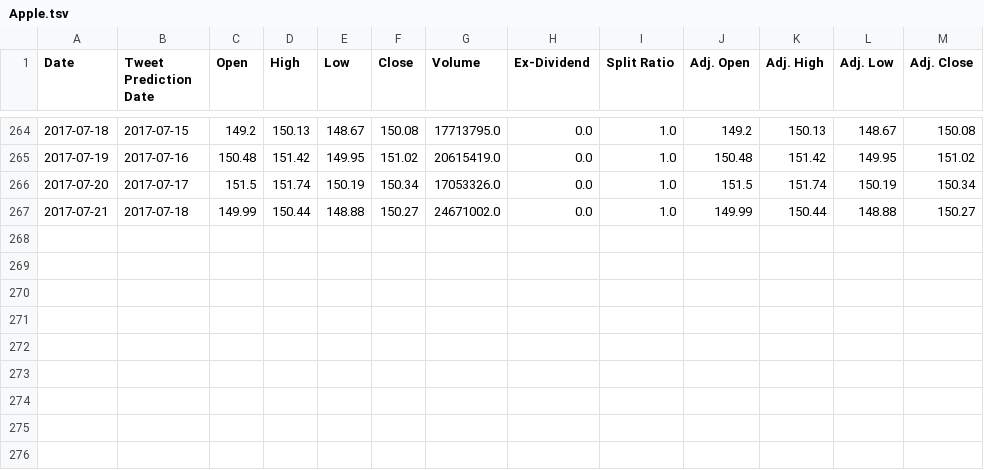
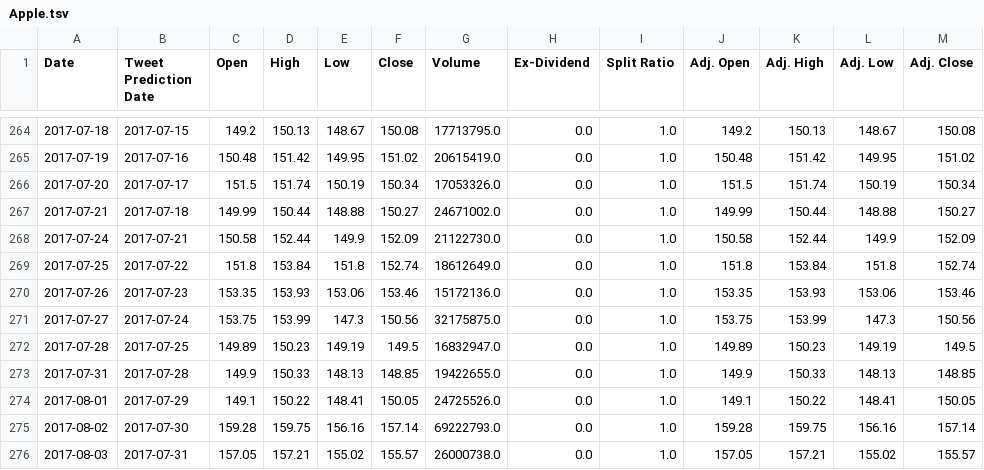
Before and after one commit to lookcw/Senvision, a TSV file: stock_data/tweet_date_data/Apple.tsv, drawn as a sheet; only a part is shown, gaps mark what is left out.

```diff
--- a/stock_data/tweet_date_data/Apple.tsv
+++ b/stock_data/tweet_date_data/Apple.tsv
@@ -267 +267,10 @@
 "2017-07-21"	"2017-07-18"	"149.99"	"150.44"	"148.88"	"150.27"	"24671002.0"	"0.0"	"1.0"	"149.99"	"150.44"	"148.88"	"150.27"
+"2017-07-24"	"2017-07-21"	"150.58"	"152.44"	"149.9"	"152.09"	"21122730.0"	"0.0"	"1.0"	"150.58"	"152.44"	"149.9"	"152.09"
+"2017-07-25"	"2017-07-22"	"151.8"	"153.84"	"151.8"	"152.74"	"18612649.0"	"0.0"	"1.0"	"151.8"	"153.84"	"151.8"	"152.74"
+"2017-07-26"	"2017-07-23"	"153.35"	"153.93"	"153.06"	"153.46"	"15172136.0"	"0.0"	"1.0"	"153.35"	"153.93"	"153.06"	"153.46"
+"2017-07-27"	"2017-07-24"	"153.75"	"153.99"	"147.3"	"150.56"	"32175875.0"	"0.0"	"1.0"	"153.75"	"153.99"	"147.3"	"150.56"
+"2017-07-28"	"2017-07-25"	"149.89"	"150.23"	"149.19"	"149.5"	"16832947.0"	"0.0"	"1.0"	"149.89"	"150.23"	"149.19"	"149.5"
+"2017-07-31"	"2017-07-28"	"149.9"	"150.33"	"148.13"	"148.85"	"19422655.0"	"0.0"	"1.0"	"149.9"	"150.33"	"148.13"	"148.85"
+"2017-08-01"	"2017-07-29"	"149.1"	"150.22"	"148.41"	"150.05"	"24725526.0"	"0.0"	"1.0"	"149.1"	"150.22"	"148.41"	"150.05"
+"2017-08-02"	"2017-07-30"	"159.28"	"159.75"	"156.16"	"157.14"	"69222793.0"	"0.0"	"1.0"	"159.28"	"159.75"	"156.16"	"157.14"
+"2017-08-03"	"2017-07-31"	"157.05"	"157.21"	"155.02"	"155.57"	"26000738.0"	"0.0"	"1.0"	"157.05"	"157.21"	"155.02"	"155.57"
```
Also changed, not shown: stock_data/tweet_date_data/Boeing.tsv, stock_data/tweet_date_data/Google.tsv, 21 other files.
